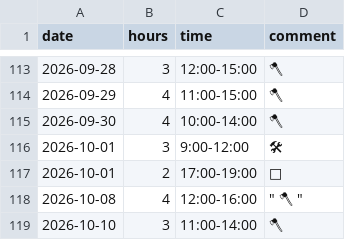
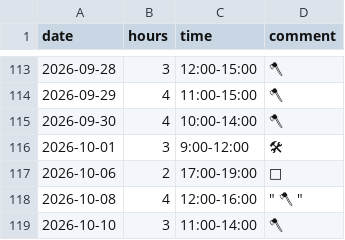
Before and after one commit to YiffyWerewolvesInThePines/wcal, a CSV file: work_log.csv, drawn as a sheet; only a part is shown, gaps mark what is left out; the diff names each change by its address in the sheet, - before the commit and + after, or states it on an @@ line.

Commit message:
Update work_log.csv

```diff
--- a/work_log.csv
+++ b/work_log.csv
-A117 (date): 2026-10-01
+A117 (date): 2026-10-06
```
